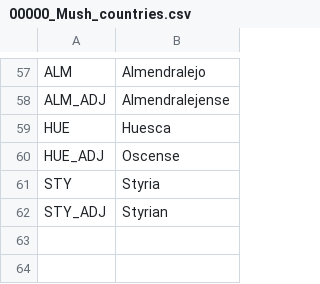
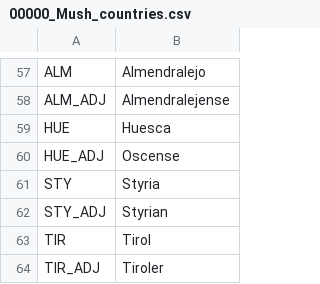
Before and after one commit to Mr-Mushasha/MoL, a CSV file: localisation/00000_Mush_countries.csv, drawn as a sheet; only a part is shown, gaps mark what is left out.

Commit message:
added tirol
tirol tag

```diff
--- a/localisation/00000_Mush_countries.csv
+++ b/localisation/00000_Mush_countries.csv
@@ -62 +62,3 @@ STY;Styria;
 STY_ADJ;Styrian;
+TIR;Tirol;
+TIR_ADJ;Tiroler;
```
Also changed, not shown: 13 other files.
